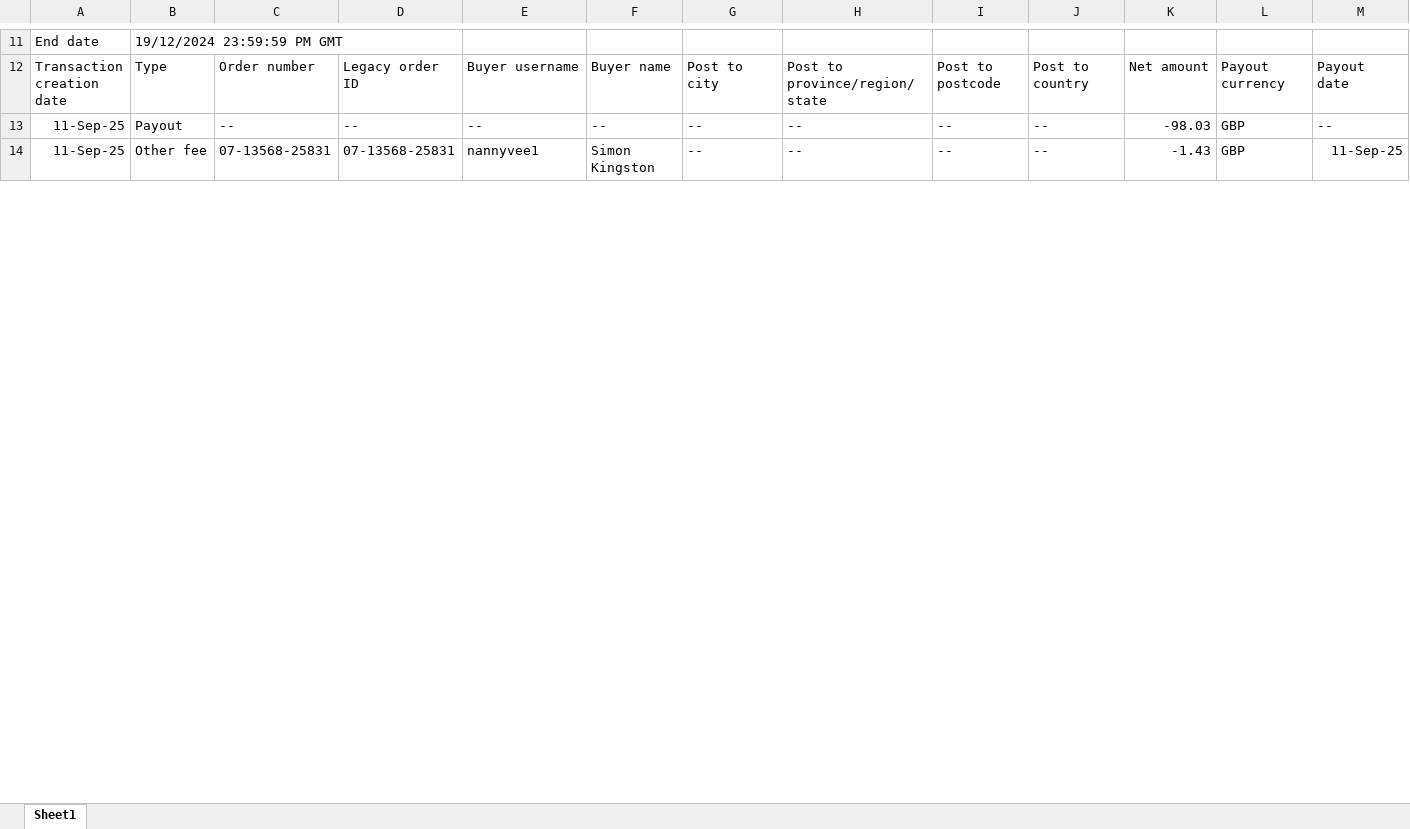
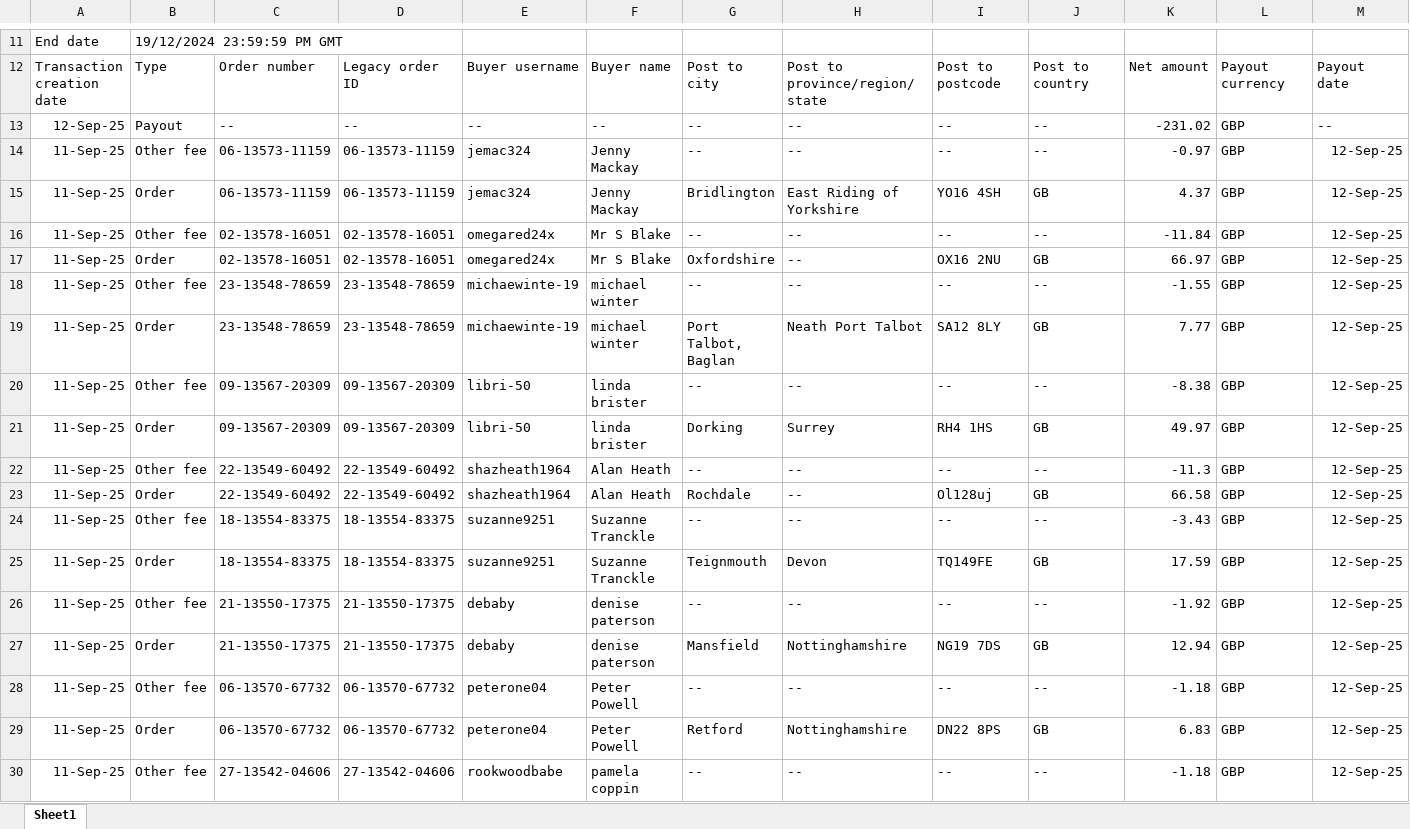
Before and after one commit to NIBH014B/BuckchiDailyReport, an Excel workbook: Raw Sales Data/Buckchi.xlsx, sheet Sheet1, drawn as a sheet; only a part is shown, gaps mark what is left out; the shorter side is filled out with more unchanged rows; values as stored, in another font and other column widths than the file's, no borders; rows hold the shown columns only; the diff covers the shown part only; the diff names each change by its address in the sheet, - before the commit and + after, or states it on an @@ line.

```diff
--- a/Raw Sales Data/Buckchi.xlsx (sheet Sheet1)
+++ b/Raw Sales Data/Buckchi.xlsx (sheet Sheet1)
+row 13: 12-Sep-25 | Payout | -- | -- | -- | -- | -- | -- | -- | -- | -231.02 | GBP | --
+row 14: 11-Sep-25 | Other fee | 06-13573-11159 | 06-13573-11159 | jemac324 | Jenny Mackay | -- | -- | -- | -- | -0.97 | GBP | 12-Sep-25
+row 15: 11-Sep-25 | Order | 06-13573-11159 | 06-13573-11159 | jemac324 | Jenny Mackay | Bridlington | East Riding of Yorkshire | YO16 4SH | GB | 4.37 | GBP | 12-Sep-25
+row 16: 11-Sep-25 | Other fee | 02-13578-16051 | 02-13578-16051 | omegared24x | Mr S Blake | -- | -- | -- | -- | -11.84 | GBP | 12-Sep-25
+row 17: 11-Sep-25 | Order | 02-13578-16051 | 02-13578-16051 | omegared24x | Mr S Blake | Oxfordshire | -- | OX16 2NU | GB | 66.97 | GBP | 12-Sep-25
+row 18: 11-Sep-25 | Other fee | 23-13548-78659 | 23-13548-78659 | michaewinte-19 | michael winter | -- | -- | -- | -- | -1.55 | GBP | 12-Sep-25
+row 19: 11-Sep-25 | Order | 23-13548-78659 | 23-13548-78659 | michaewinte-19 | michael winter | Port Talbot, Baglan | Neath Port Talbot | SA12 8LY | GB | 7.77 | GBP | 12-Sep-25
+row 20: 11-Sep-25 | Other fee | 09-13567-20309 | 09-13567-20309 | libri-50 | linda brister | -- | -- | -- | -- | -8.38 | GBP | 12-Sep-25
+row 21: 11-Sep-25 | Order | 09-13567-20309 | 09-13567-20309 | libri-50 | linda brister | Dorking | Surrey | RH4 1HS | GB | 49.97 | GBP | 12-Sep-25
+row 22: 11-Sep-25 | Other fee | 22-13549-60492 | 22-13549-60492 | shazheath1964 | Alan Heath | -- | -- | -- | -- | -11.3 | GBP | 12-Sep-25
+row 23: 11-Sep-25 | Order | 22-13549-60492 | 22-13549-60492 | shazheath1964 | Alan Heath | Rochdale | -- | Ol128uj | GB | 66.58 | GBP | 12-Sep-25
+row 24: 11-Sep-25 | Other fee | 18-13554-83375 | 18-13554-83375 | suzanne9251 | Suzanne Tranckle | -- | -- | -- | -- | -3.43 | GBP | 12-Sep-25
+row 25: 11-Sep-25 | Order | 18-13554-83375 | 18-13554-83375 | suzanne9251 | Suzanne Tranckle | Teignmouth | Devon | TQ149FE | GB | 17.59 | GBP | 12-Sep-25
+row 26: 11-Sep-25 | Other fee | 21-13550-17375 | 21-13550-17375 | debaby | denise paterson | -- | -- | -- | -- | -1.92 | GBP | 12-Sep-25
+row 27: 11-Sep-25 | Order | 21-13550-17375 | 21-13550-17375 | debaby | denise paterson | Mansfield | Nottinghamshire | NG19 7DS | GB | 12.94 | GBP | 12-Sep-25
+row 28: 11-Sep-25 | Other fee | 06-13570-67732 | 06-13570-67732 | peterone04 | Peter Powell | -- | -- | -- | -- | -1.18 | GBP | 12-Sep-25
+row 29: 11-Sep-25 | Order | 06-13570-67732 | 06-13570-67732 | peterone04 | Peter Powell | Retford | Nottinghamshire | DN22 8PS | GB | 6.83 | GBP | 12-Sep-25
+row 30: 11-Sep-25 | Other fee | 27-13542-04606 | 27-13542-04606 | rookwoodbabe | pamela coppin | -- | -- | -- | -- | -1.18 | GBP | 12-Sep-25
```
Also changed, not shown: 10 added rows and 8 edited cells elsewhere in this sheet, Raw Sales Data/Amazon.xlsx, Raw Sales Data/Vandey.xlsx.
